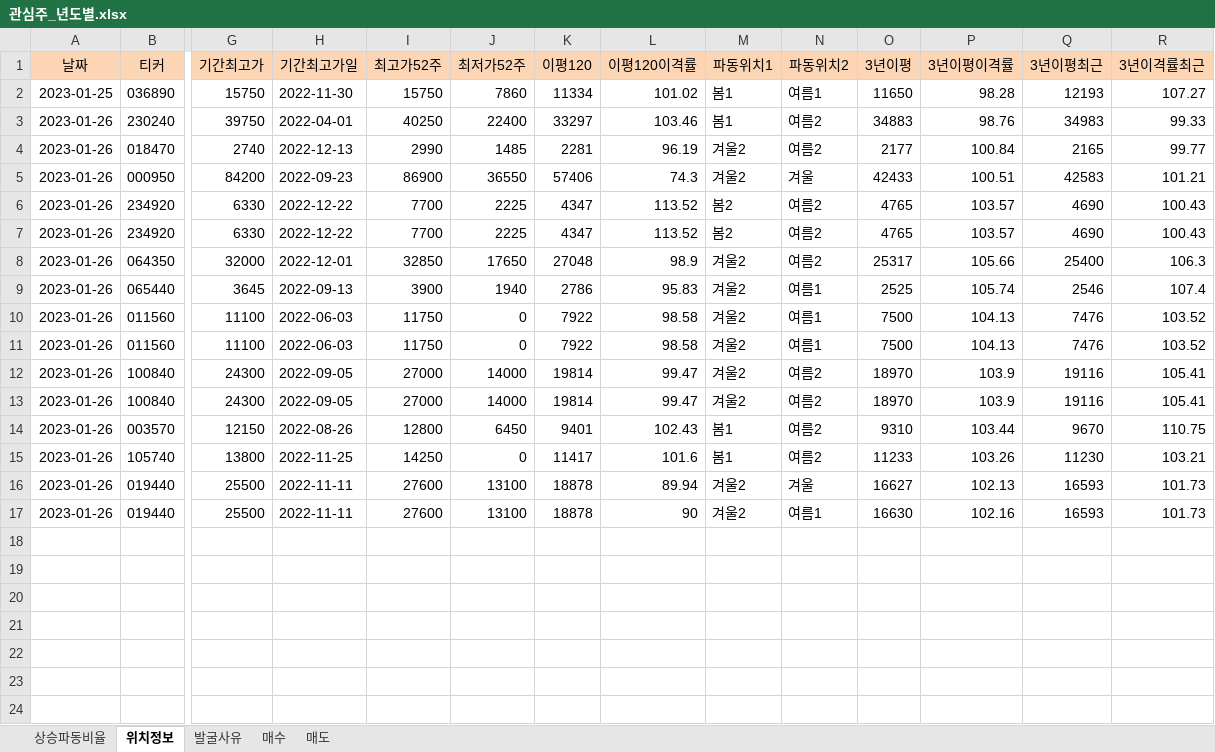
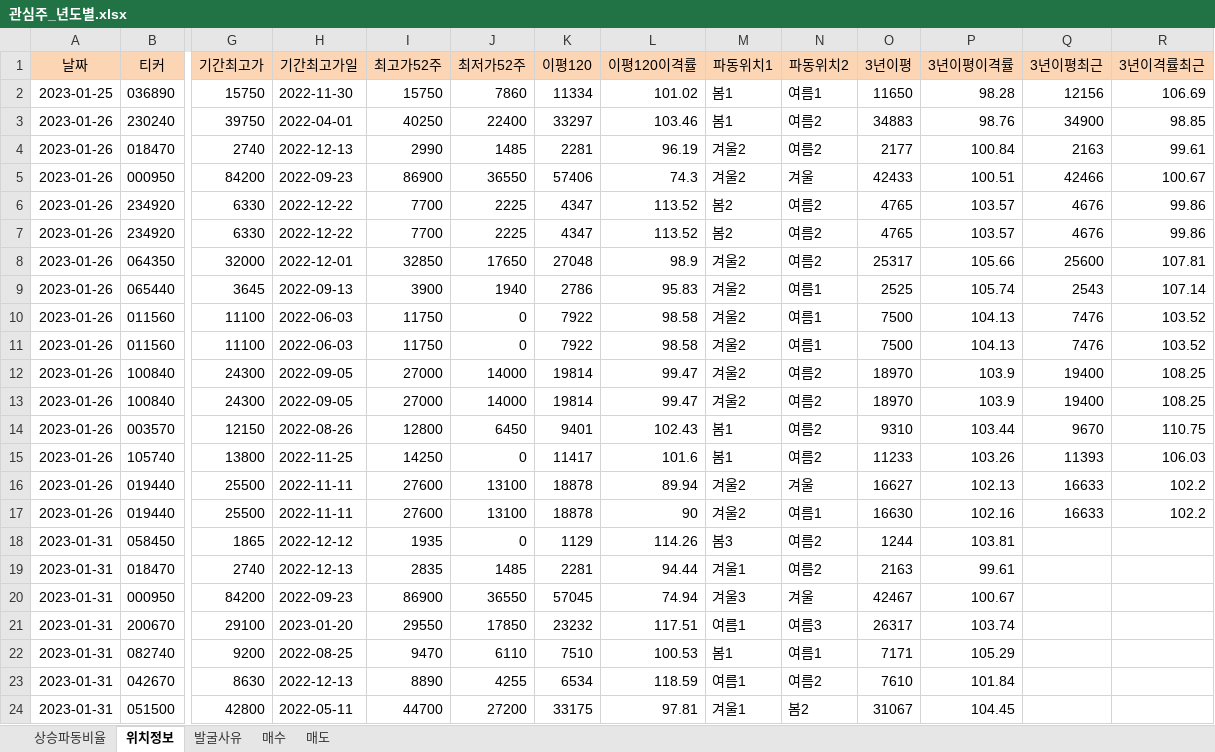
Before and after one commit to wndskim/stock, an Excel workbook: Data/관심주_년도별.xlsx, sheet 위치정보, drawn as a sheet; only a part is shown, gaps mark what is left out; values as stored, in another font and other column widths than the file's, no borders; rows hold the shown columns only; the diff names each change by its address in the sheet, - before the commit and + after, or states it on an @@ line.

```diff
--- a/Data/관심주_년도별.xlsx (sheet 위치정보)
+++ b/Data/관심주_년도별.xlsx (sheet 위치정보)
-Q2 (3년이평최근): 12193
+Q2 (3년이평최근): 12156
-R2 (3년이격률최근): 107.27
+R2 (3년이격률최근): 106.69
-Q3 (3년이평최근): 34983
+Q3 (3년이평최근): 34900
-R3 (3년이격률최근): 99.33
+R3 (3년이격률최근): 98.85
-Q4 (3년이평최근): 2165
+Q4 (3년이평최근): 2163
-R4 (3년이격률최근): 99.77
+R4 (3년이격률최근): 99.61
-Q5 (3년이평최근): 42583
+Q5 (3년이평최근): 42466
-R5 (3년이격률최근): 101.21
+R5 (3년이격률최근): 100.67
-Q6:Q7 (3년이평최근): 4690
+Q6:Q7 (3년이평최근): 4676
-R6:R7 (3년이격률최근): 100.43
+R6:R7 (3년이격률최근): 99.86
-Q8 (3년이평최근): 25400
+Q8 (3년이평최근): 25600
-R8 (3년이격률최근): 106.3
+R8 (3년이격률최근): 107.81
-Q9 (3년이평최근): 2546
+Q9 (3년이평최근): 2543
-R9 (3년이격률최근): 107.4
+R9 (3년이격률최근): 107.14
-Q12:Q13 (3년이평최근): 19116
+Q12:Q13 (3년이평최근): 19400
-R12:R13 (3년이격률최근): 105.41
+R12:R13 (3년이격률최근): 108.25
-Q15 (3년이평최근): 11230
+Q15 (3년이평최근): 11393
-R15 (3년이격률최근): 103.21
+R15 (3년이격률최근): 106.03
-Q16:Q17 (3년이평최근): 16593
+Q16:Q17 (3년이평최근): 16633
-R16:R17 (3년이격률최근): 101.73
+R16:R17 (3년이격률최근): 102.2
+row 18: 2023-01-31 | 058450 | 1865 | 2022-12-12 | 1935 | 0 | 1129 | 114.26 | 봄3 | 여름2 | 1244 | 103.81
+row 19: 2023-01-31 | 018470 | 2740 | 2022-12-13 | 2835 | 1485 | 2281 | 94.44 | 겨울1 | 여름2 | 2163 | 99.61
+row 20: 2023-01-31 | 000950 | 84200 | 2022-09-23 | 86900 | 36550 | 57045 | 74.94 | 겨울3 | 겨울 | 42467 | 100.67
+row 21: 2023-01-31 | 200670 | 29100 | 2023-01-20 | 29550 | 17850 | 23232 | 117.51 | 여름1 | 여름3 | 26317 | 103.74
+row 22: 2023-01-31 | 082740 | 9200 | 2022-08-25 | 9470 | 6110 | 7510 | 100.53 | 봄1 | 여름1 | 7171 | 105.29
+row 23: 2023-01-31 | 042670 | 8630 | 2022-12-13 | 8890 | 4255 | 6534 | 118.59 | 여름1 | 여름2 | 7610 | 101.84
+row 24: 2023-01-31 | 051500 | 42800 | 2022-05-11 | 44700 | 27200 | 33175 | 97.81 | 겨울1 | 봄2 | 31067 | 104.45
```
Also changed, not shown: sheet 상승파동비율, sheet 발굴사유.
